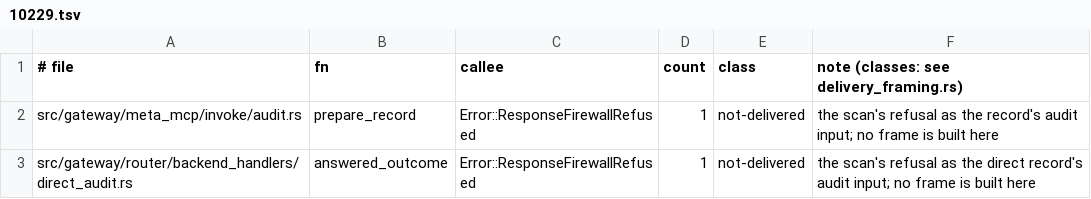
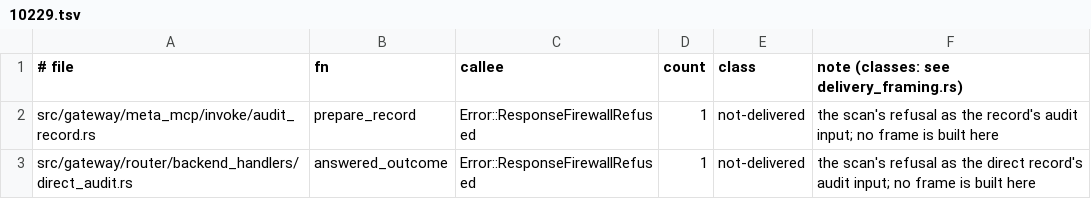
Before and after one commit to MikkoParkkola/mcp-gateway, a TSV file: src/gateway/meta_mcp/boundary_pins/delivery_refusals.d/10229.tsv, drawn as a sheet.

```diff
--- a/src/gateway/meta_mcp/boundary_pins/delivery_refusals.d/10229.tsv
+++ b/src/gateway/meta_mcp/boundary_pins/delivery_refusals.d/10229.tsv
@@ -1,3 +1,3 @@
 # file	fn	callee	count	class	note (classes: see delivery_framing.rs)
-src/gateway/meta_mcp/invoke/audit.rs	prepare_record	Error::ResponseFirewallRefused	1	not-delivered	the scan's refusal as the record's audit input; no frame is built here
+src/gateway/meta_mcp/invoke/audit_record.rs	prepare_record	Error::ResponseFirewallRefused	1	not-delivered	the scan's refusal as the record's audit input; no frame is built here
 src/gateway/router/backend_handlers/direct_audit.rs	answered_outcome	Error::ResponseFirewallRefused	1	not-delivered	the scan's refusal as the direct record's audit input; no frame is built here
```
Also changed, not shown: 2 other files.
